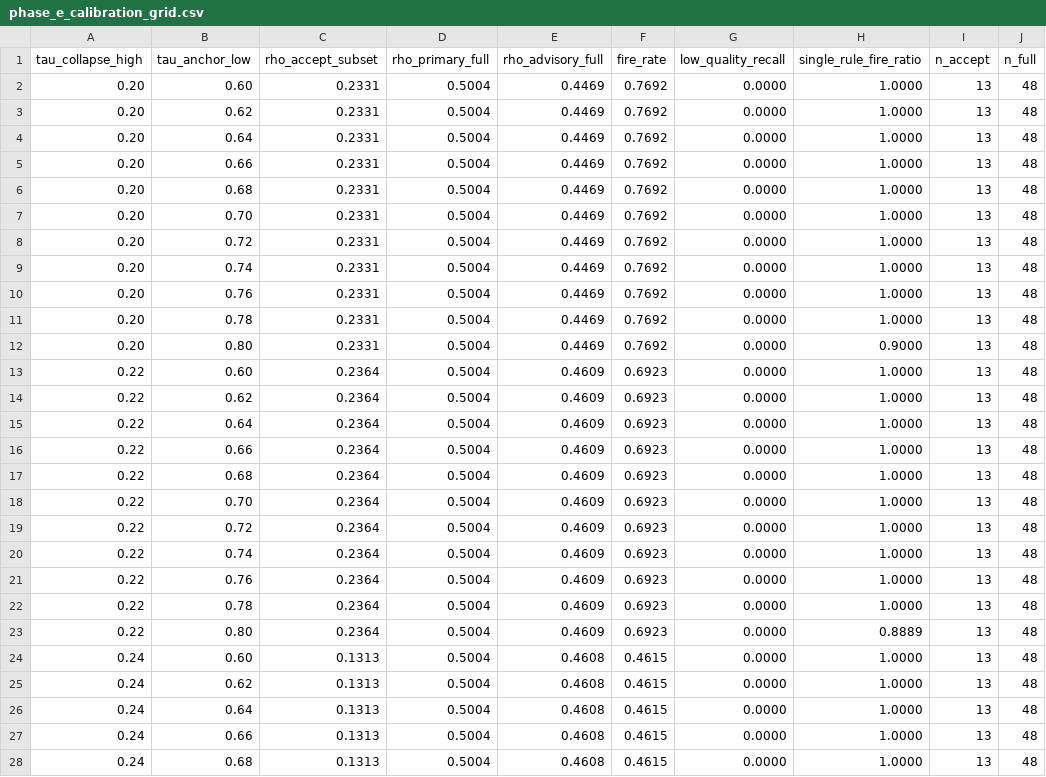
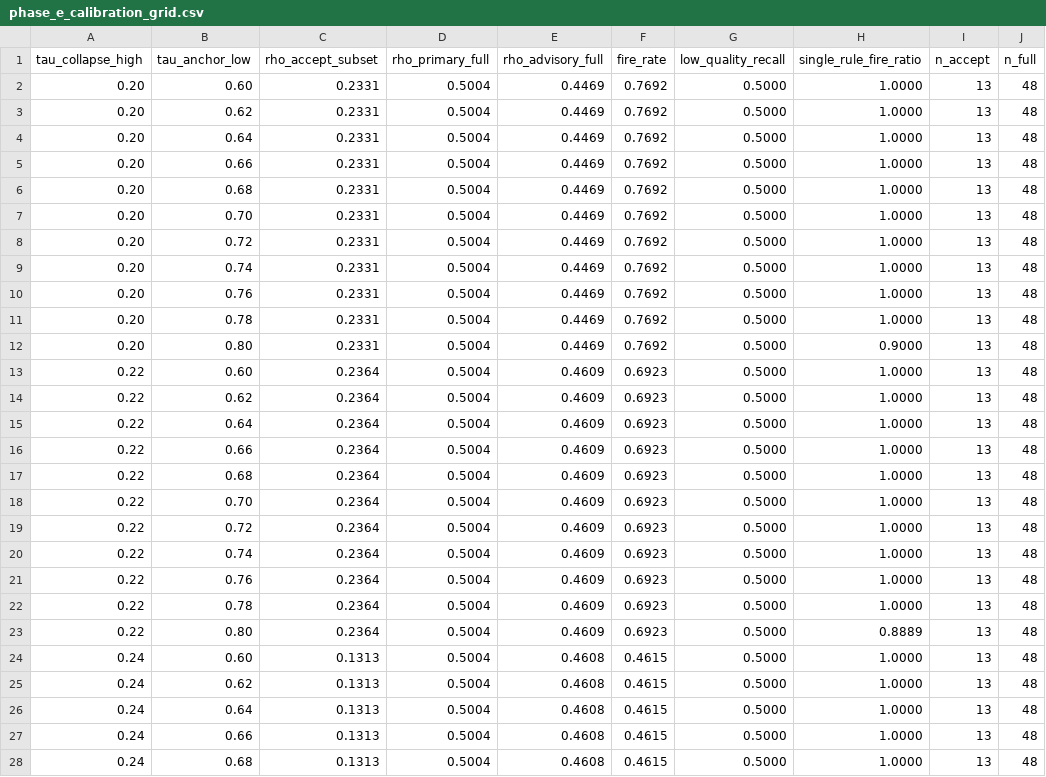
Before and after one commit to Yuu6798/ugh-audit-core, a CSV file: analysis/phase_e_calibration_grid.csv, drawn as a sheet; only a part is shown; the diff covers the shown part only; the diff names each change by its address in the sheet, - before the commit and + after, or states it on an @@ line.

```diff
--- a/analysis/phase_e_calibration_grid.csv
+++ b/analysis/phase_e_calibration_grid.csv
-G2:G28 (low_quality_recall): 0.0000
+G2:G28 (low_quality_recall): 0.5000
```
Also changed, not shown: 14 edited cells elsewhere in this file, 3 other files.
